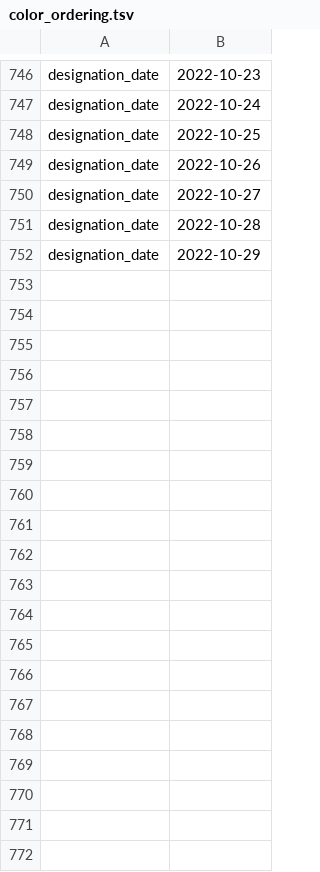
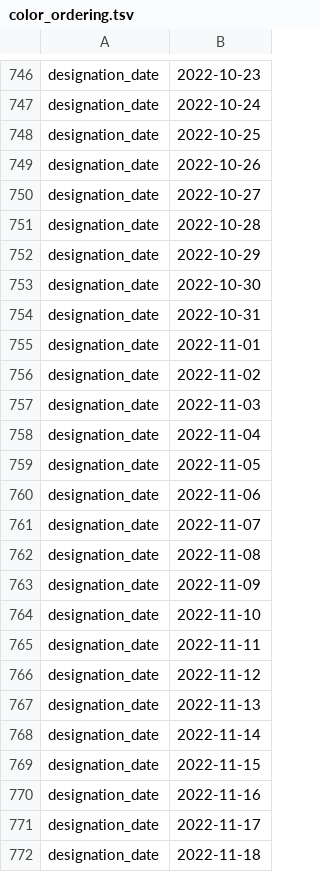
Before and after one commit to neherlab/nextclade_data_workflows, a TSV file: sars-cov-2/defaults/color_ordering.tsv, drawn as a sheet; only a part is shown, gaps mark what is left out; the diff covers the shown part only; the diff names each change by its address in the sheet, - before the commit and + after, or states it on an @@ line.

Commit message:
Add extra designation dates to color ordering

```diff
--- a/sars-cov-2/defaults/color_ordering.tsv
+++ b/sars-cov-2/defaults/color_ordering.tsv
+row 753: designation_date | 2022-10-30
+row 754: designation_date | 2022-10-31
+row 755: designation_date | 2022-11-01
+row 756: designation_date | 2022-11-02
+row 757: designation_date | 2022-11-03
+row 758: designation_date | 2022-11-04
+row 759: designation_date | 2022-11-05
+row 760: designation_date | 2022-11-06
+row 761: designation_date | 2022-11-07
+row 762: designation_date | 2022-11-08
+row 763: designation_date | 2022-11-09
+row 764: designation_date | 2022-11-10
+row 765: designation_date | 2022-11-11
+row 766: designation_date | 2022-11-12
+row 767: designation_date | 2022-11-13
+row 768: designation_date | 2022-11-14
+row 769: designation_date | 2022-11-15
+row 770: designation_date | 2022-11-16
+row 771: designation_date | 2022-11-17
+row 772: designation_date | 2022-11-18
```
Also changed, not shown: 31 added rows elsewhere in this file.
